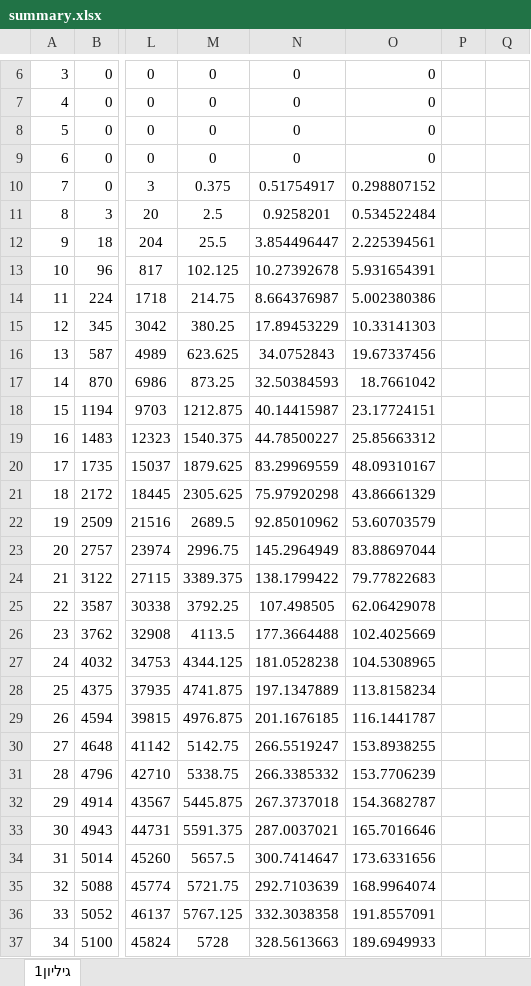
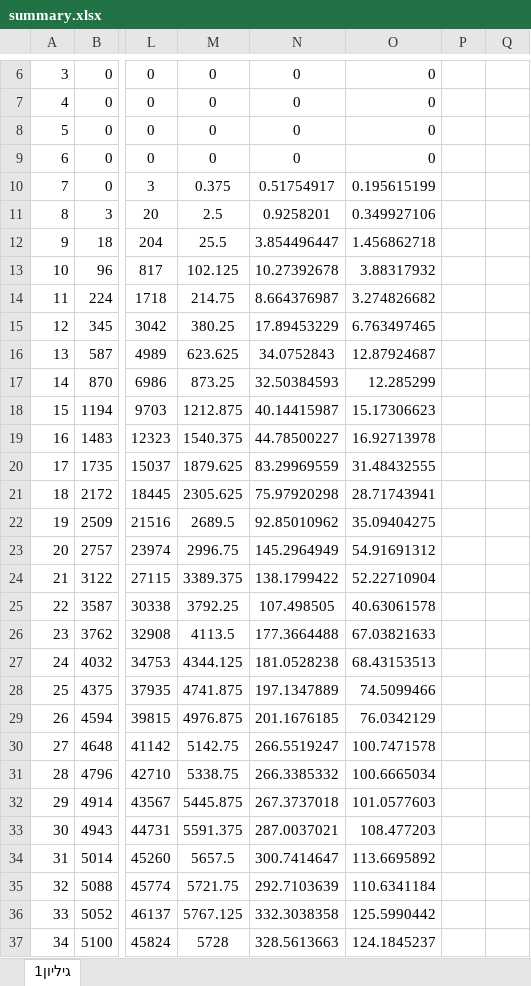
Before and after one commit to nirzaa/particles_nir_repo_new, an Excel workbook: csv_files/paper/2d_110classes_10z/summary.xlsx, sheet גיליון1, drawn as a sheet; only a part is shown, gaps mark what is left out; values as stored, in another font and other column widths than the file's, no borders; charts and pictures not drawn; the diff covers the shown part only; the diff names each change by its address in the sheet, - before the commit and + after, or states it on an @@ line.

```diff
--- a/csv_files/paper/2d_110classes_10z/summary.xlsx (sheet גיליון1)
+++ b/csv_files/paper/2d_110classes_10z/summary.xlsx (sheet גיליון1)
-O10: 0.298807152
+O10: 0.195615199
-O11: 0.534522484
+O11: 0.349927106
-O12: 2.225394561
+O12: 1.456862718
-O13: 5.931654391
+O13: 3.88317932
-O14: 5.002380386
+O14: 3.274826682
-O15: 10.33141303
+O15: 6.763497465
-O16: 19.67337456
+O16: 12.87924687
-O17: 18.7661042
+O17: 12.285299
-O18: 23.17724151
+O18: 15.17306623
-O19: 25.85663312
+O19: 16.92713978
-O20: 48.09310167
+O20: 31.48432555
-O21: 43.86661329
+O21: 28.71743941
-O22: 53.60703579
+O22: 35.09404275
-O23: 83.88697044
+O23: 54.91691312
-O24: 79.77822683
+O24: 52.22710904
-O25: 62.06429078
+O25: 40.63061578
-O26: 102.4025669
+O26: 67.03821633
-O27: 104.5308965
+O27: 68.43153513
-O28: 113.8158234
+O28: 74.5099466
-O29: 116.1441787
+O29: 76.0342129
-O30: 153.8938255
+O30: 100.7471578
-O31: 153.7706239
+O31: 100.6665034
-O32: 154.3682787
+O32: 101.0577603
-O33: 165.7016646
+O33: 108.477203
-O34: 173.6331656
+O34: 113.6695892
-O35: 168.9964074
+O35: 110.6341184
-O36: 191.8557091
+O36: 125.5990442
-O37: 189.6949933
+O37: 124.1845237
```
Also changed, not shown: 178 edited cells elsewhere in this sheet, formulas that keep their value, charts or pictures, csv_files/paper/2d_110classes_allz/summary.xlsx.
